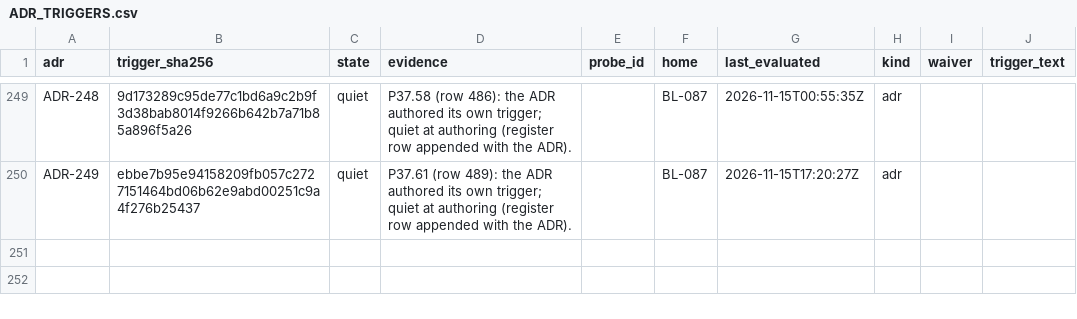
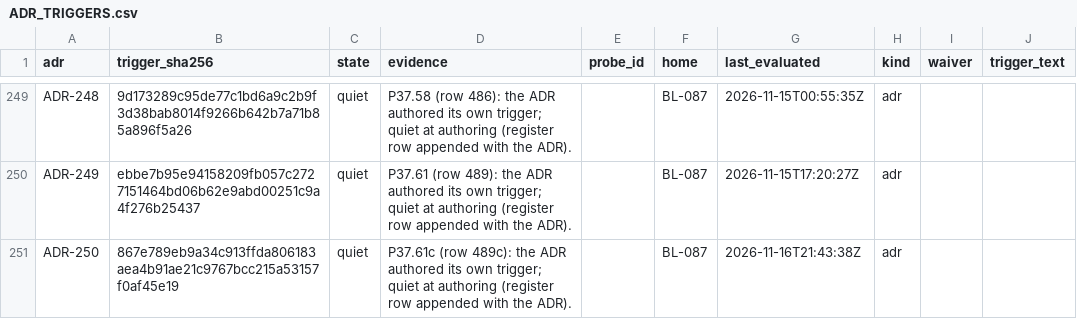
Before and after one commit to SteveVitali/Eleutheria, a CSV file: docs/build/reports/adr_triggers/ADR_TRIGGERS.csv, drawn as a sheet; only a part is shown, gaps mark what is left out; the diff names each change by its address in the sheet, - before the commit and + after, or states it on an @@ line.

```diff
--- a/docs/build/reports/adr_triggers/ADR_TRIGGERS.csv
+++ b/docs/build/reports/adr_triggers/ADR_TRIGGERS.csv
+row 251: ADR-250 | 867e789eb9a34c913ffda806183aea4b91ae21c9767bcc215a53157f0af45e19 | quiet | P37.61c (row 489c): the ADR authored its own trigger; quiet at authoring (register row appended with the ADR). |  | BL-087 | 2026-11-16T21:43:38Z | adr
```
Also changed, not shown: 16 other files.
